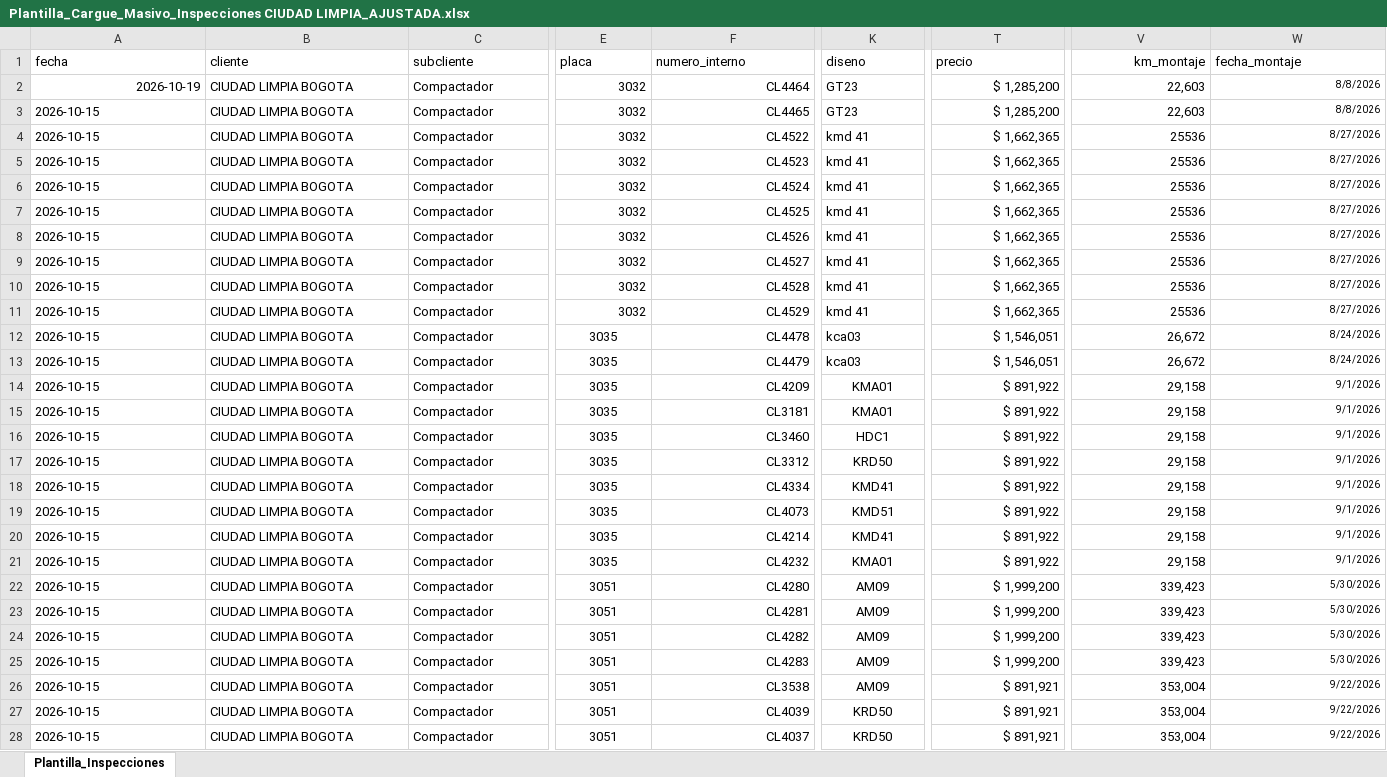
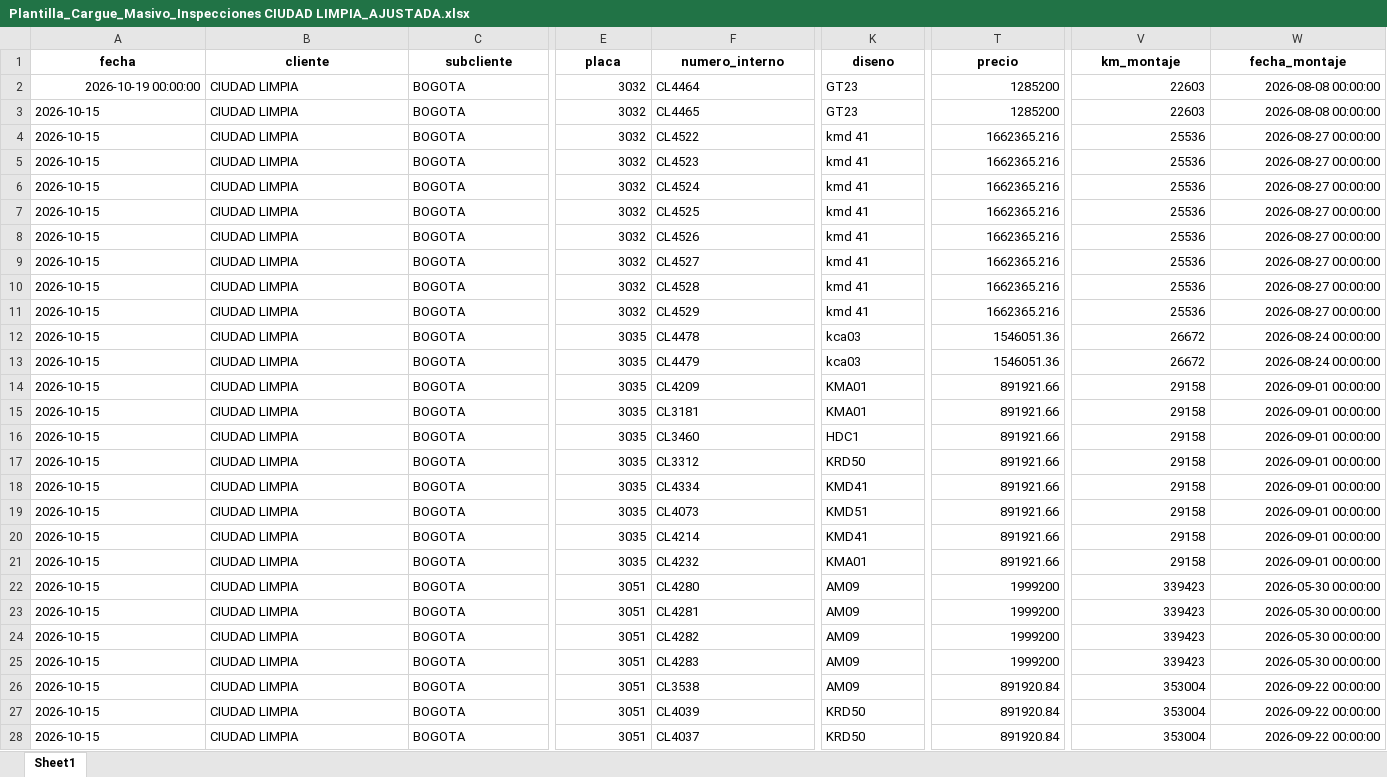
Before and after one commit to Cristian1829/tirecheck-pro, an Excel workbook: Plantilla_Cargue_Masivo_Inspecciones CIUDAD LIMPIA_AJUSTADA.xlsx, sheet Sheet1, drawn as a sheet; only a part is shown, gaps mark what is left out; values as stored, in another font and other column widths than the file's, no borders; conditional formats not drawn; the diff covers the shown part only; the diff names each change by its address in the sheet, - before the commit and + after, or states it on an @@ line.

Commit message:
feat(migracion): normalizar en produccion cliente a CIUDAD LIMPIA y sede a BOGOTA

```diff
--- a/Plantilla_Cargue_Masivo_Inspecciones CIUDAD LIMPIA_AJUSTADA.xlsx (sheet Sheet1)
+++ b/Plantilla_Cargue_Masivo_Inspecciones CIUDAD LIMPIA_AJUSTADA.xlsx (sheet Sheet1)
-sheet tab: Plantilla_Inspecciones
+sheet tab: Sheet1
-A1:W1 bold: off
+A1:W1 bold: on
-A1:T1 alignment: left
+A1:T1 alignment: center
-V1 alignment: right
+V1 alignment: center
-W1 alignment: left
+W1 alignment: center
-A2 (fecha): 2026-10-19
+A2 (fecha): 2026-10-19 00:00:00
-B2:B28 (cliente): CIUDAD LIMPIA BOGOTA
+B2:B28 (cliente): CIUDAD LIMPIA
-C2:C28 (subcliente): Compactador
+C2:C28 (subcliente): BOGOTA
-F2:F28 alignment: right
+F2:F28 alignment: left
-T2:T3 (precio): $ 1,285,200
+T2:T3 (precio): 1285200
-V2:V3 (km_montaje): 22,603
+V2:V3 (km_montaje): 22603
-W2:W3 (fecha_montaje): 8/8/2026
+W2:W3 (fecha_montaje): 2026-08-08 00:00:00
@@ W2:W28 text size: larger @@
-T4:T11 (precio): $ 1,662,365
+T4:T11 (precio): 1662365.216
-W4:W11 (fecha_montaje): 8/27/2026
+W4:W11 (fecha_montaje): 2026-08-27 00:00:00
-E12:E28 alignment: center
+E12:E28 alignment: right
-T12:T13 (precio): $ 1,546,051
+T12:T13 (precio): 1546051.36
-V12:V13 (km_montaje): 26,672
+V12:V13 (km_montaje): 26672
-W12:W13 (fecha_montaje): 8/24/2026
+W12:W13 (fecha_montaje): 2026-08-24 00:00:00
-K14:K28 alignment: center
+K14:K28 alignment: left
-T14:T21 (precio): $ 891,922
+T14:T21 (precio): 891921.66
-V14:V21 (km_montaje): 29,158
+V14:V21 (km_montaje): 29158
-W14:W21 (fecha_montaje): 9/1/2026
+W14:W21 (fecha_montaje): 2026-09-01 00:00:00
-T22:T25 (precio): $ 1,999,200
+T22:T25 (precio): 1999200
-V22:V25 (km_montaje): 339,423
+V22:V25 (km_montaje): 339423
-W22:W25 (fecha_montaje): 5/30/2026
+W22:W25 (fecha_montaje): 2026-05-30 00:00:00
-T26:T28 (precio): $ 891,921
+T26:T28 (precio): 891920.84
-V26:V28 (km_montaje): 353,004
+V26:V28 (km_montaje): 353004
-W26:W28 (fecha_montaje): 9/22/2026
+W26:W28 (fecha_montaje): 2026-09-22 00:00:00
```
Also changed, not shown: 65 edited cells and cell formats elsewhere in this sheet, 4 other files.
